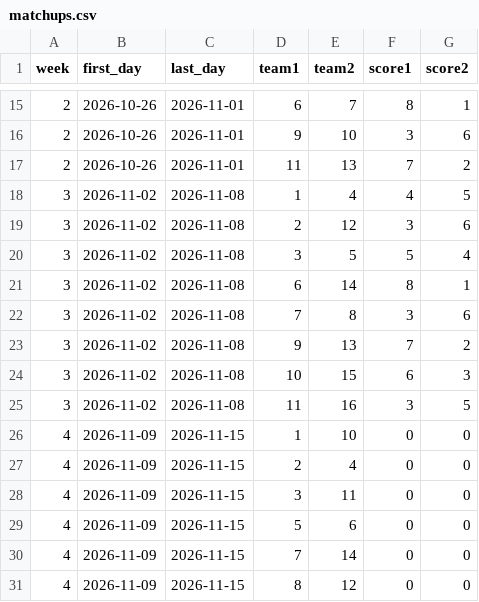
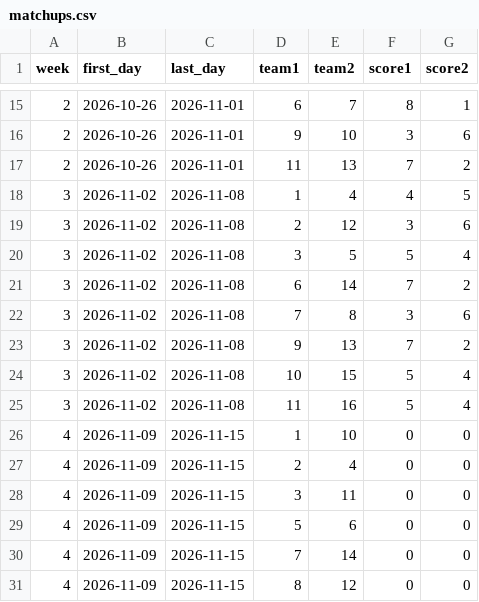
Before and after one commit to Dziesma/fantasy-lombards, a CSV file: data/yahoo/matchups.csv, drawn as a sheet; only a part is shown, gaps mark what is left out.

```diff
--- a/data/yahoo/matchups.csv
+++ b/data/yahoo/matchups.csv
@@ -20,7 +20,7 @@ week,first_day,last_day,team1,team2,score1,score2
 3,2026-11-02,2026-11-08,3,5,5,4
-3,2026-11-02,2026-11-08,6,14,8,1
+3,2026-11-02,2026-11-08,6,14,7,2
 3,2026-11-02,2026-11-08,7,8,3,6
 3,2026-11-02,2026-11-08,9,13,7,2
-3,2026-11-02,2026-11-08,10,15,6,3
-3,2026-11-02,2026-11-08,11,16,3,5
+3,2026-11-02,2026-11-08,10,15,5,4
+3,2026-11-02,2026-11-08,11,16,5,4
 4,2026-11-09,2026-11-15,1,10,0,0
```
Also changed, not shown: data/yahoo/h2h.csv, data/yahoo/players.csv, 8 other files.
